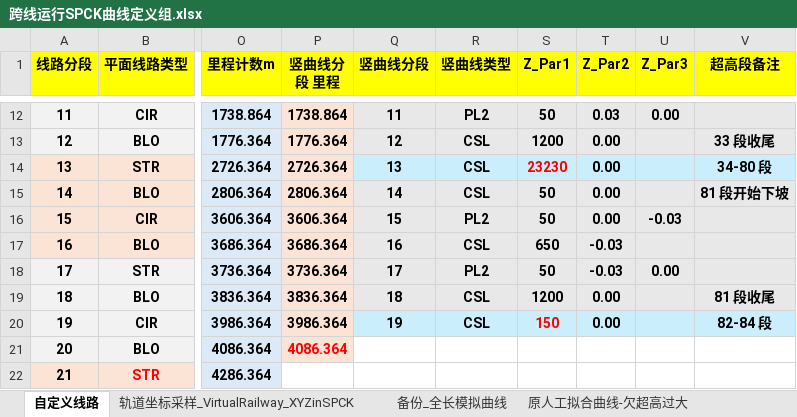
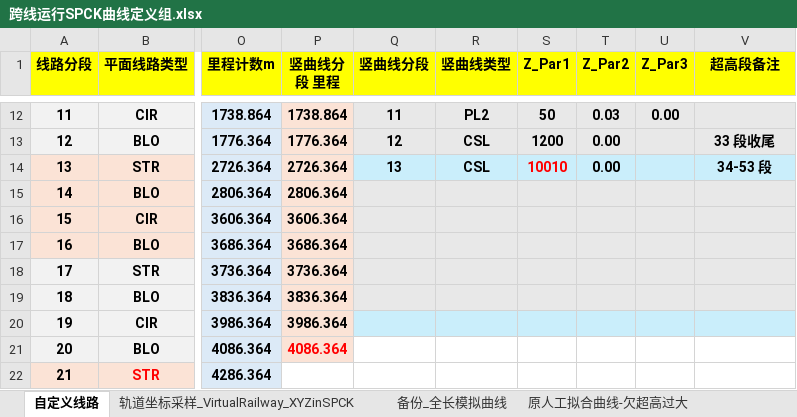
Before and after one commit to wenquantongxin/ROS2WithSPCK, an Excel workbook: docs/跨线运行SPCK曲线定义组.xlsx, sheet 自定义线路, drawn as a sheet; only a part is shown, gaps mark what is left out; values as stored, in another font and other column widths than the file's, no borders; the diff covers the shown part only; the diff names each change by its address in the sheet, - before the commit and + after, or states it on an @@ line.

```diff
--- a/docs/跨线运行SPCK曲线定义组.xlsx (sheet 自定义线路)
+++ b/docs/跨线运行SPCK曲线定义组.xlsx (sheet 自定义线路)
-S14 (Z_Par1): 23230
+S14 (Z_Par1): 10010
-V14 (超高段备注): 34-80 段
+V14 (超高段备注): 34-53 段
-Q15 (竖曲线分段): 14
+Q15 (竖曲线分段): (empty)
-R15 (竖曲线类型): CSL
+R15 (竖曲线类型): (empty)
-S15:S16 (Z_Par1): 50
+S15:S16 (Z_Par1): (empty)
-T15:T16 (Z_Par2): 0.00
+T15:T16 (Z_Par2): (empty)
-V15 (超高段备注): 81 段开始下坡
+V15 (超高段备注): (empty)
-Q16 (竖曲线分段): 15
+Q16 (竖曲线分段): (empty)
-R16 (竖曲线类型): PL2
+R16 (竖曲线类型): (empty)
-U16 (Z_Par3): -0.03
+U16 (Z_Par3): (empty)
-Q17 (竖曲线分段): 16
+Q17 (竖曲线分段): (empty)
-R17 (竖曲线类型): CSL
+R17 (竖曲线类型): (empty)
-S17 (Z_Par1): 650
+S17 (Z_Par1): (empty)
-T17:T18 (Z_Par2): -0.03
+T17:T18 (Z_Par2): (empty)
-Q18 (竖曲线分段): 17
+Q18 (竖曲线分段): (empty)
-R18 (竖曲线类型): PL2
+R18 (竖曲线类型): (empty)
-S18 (Z_Par1): 50
+S18 (Z_Par1): (empty)
-U18 (Z_Par3): 0.00
+U18 (Z_Par3): (empty)
-Q19 (竖曲线分段): 18
+Q19 (竖曲线分段): (empty)
-R19:R20 (竖曲线类型): CSL
+R19:R20 (竖曲线类型): (empty)
-S19 (Z_Par1): 1200
+S19 (Z_Par1): (empty)
-T19:T20 (Z_Par2): 0.00
+T19:T20 (Z_Par2): (empty)
-V19 (超高段备注): 81 段收尾
+V19 (超高段备注): (empty)
-Q20 (竖曲线分段): 19
+Q20 (竖曲线分段): (empty)
-S20 (Z_Par1): 150
+S20 (Z_Par1): (empty)
-V20 (超高段备注): 82-84 段
+V20 (超高段备注): (empty)
```
Also changed, not shown: 31 removed rows, cell formats and merged cells elsewhere in this sheet, sheet 备份_全长模拟曲线, sheet 轨道坐标采样_VirtualRailway_XYZinSPCK, 25 other files.
